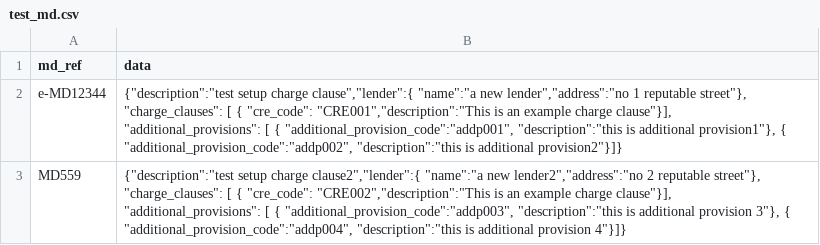
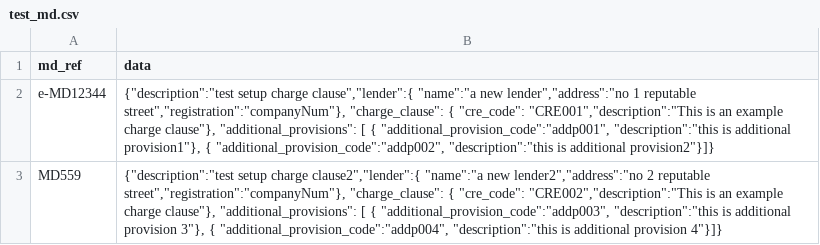
Before and after one commit to LandRegistry-Attic/deed-api, a CSV file: migrations/setup_initial_data/data/mortgage_document/test_md.csv, drawn as a sheet.

```diff
--- a/migrations/setup_initial_data/data/mortgage_document/test_md.csv
+++ b/migrations/setup_initial_data/data/mortgage_document/test_md.csv
@@ -1,3 +1,3 @@
 md_ref|data
-e-MD12344|{"description":"test setup charge clause","lender":{ "name":"a new lender","address":"no 1 reputable street"}, "charge_clauses": [ { "cre_code": "CRE001","description":"This is an example charge clause"}], "additional_provisions": [ { "additional_provision_code":"addp001", "description":"this is additional provision1"}, { "additional_provision_code":"addp002", "description":"this is additional provision2"}]}
-MD559|{"description":"test setup charge clause2","lender":{ "name":"a new lender2","address":"no 2 reputable street"}, "charge_clauses": [ { "cre_code": "CRE002","description":"This is an example charge clause"}], "additional_provisions": [ { "additional_provision_code":"addp003", "description":"this is additional provision 3"}, { "additional_provision_code":"addp004", "description":"this is additional provision 4"}]}
+e-MD12344|{"description":"test setup charge clause","lender":{ "name":"a new lender","address":"no 1 reputable street","registration":"companyNum"}, "charge_clause": { "cre_code": "CRE001","description":"This is an example charge clause"}, "additional_provisions": [ { "additional_provision_code":"addp001", "description":"this is additional provision1"}, { "additional_provision_code":"addp002", "description":"this is additional provision2"}]}
+MD559|{"description":"test setup charge clause2","lender":{ "name":"a new lender2","address":"no 2 reputable street","registration":"companyNum"}, "charge_clause": { "cre_code": "CRE002","description":"This is an example charge clause"}, "additional_provisions": [ { "additional_provision_code":"addp003", "description":"this is additional provision 3"}, { "additional_provision_code":"addp004", "description":"this is additional provision 4"}]}
```
Also changed, not shown: 4 other files.
